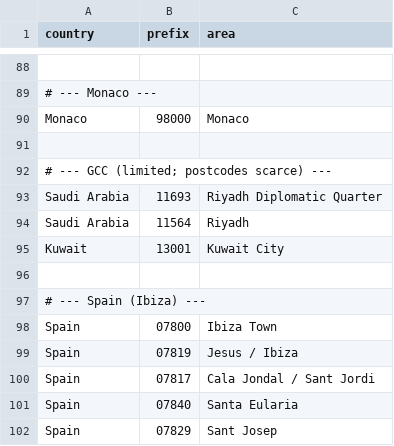
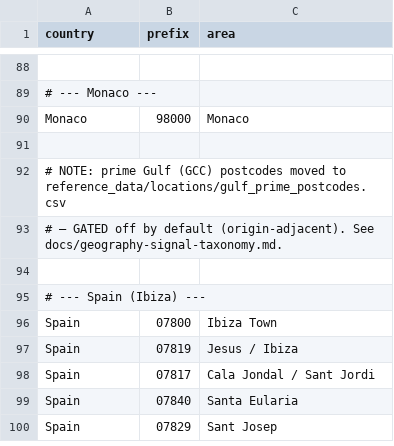
Before and after one commit to mutapatimes/hs, a CSV file: reference_data/postcodes/intl_hnwi_postcodes.csv, drawn as a sheet; only a part is shown, gaps mark what is left out.

```diff
--- a/reference_data/postcodes/intl_hnwi_postcodes.csv
+++ b/reference_data/postcodes/intl_hnwi_postcodes.csv
@@ -91,6 +91,4 @@ Monaco,98000,Monaco
 
-# --- GCC (limited; postcodes scarce) ---
-Saudi Arabia,11693,Riyadh Diplomatic Quarter
-Saudi Arabia,11564,Riyadh
-Kuwait,13001,Kuwait City
+# NOTE: prime Gulf (GCC) postcodes moved to reference_data/locations/gulf_prime_postcodes.csv
+# — GATED off by default (origin-adjacent). See docs/geography-signal-taxonomy.md.
 
```
Also changed, not shown: reference_data/locations/hnw_areas.csv, 22 other files.
